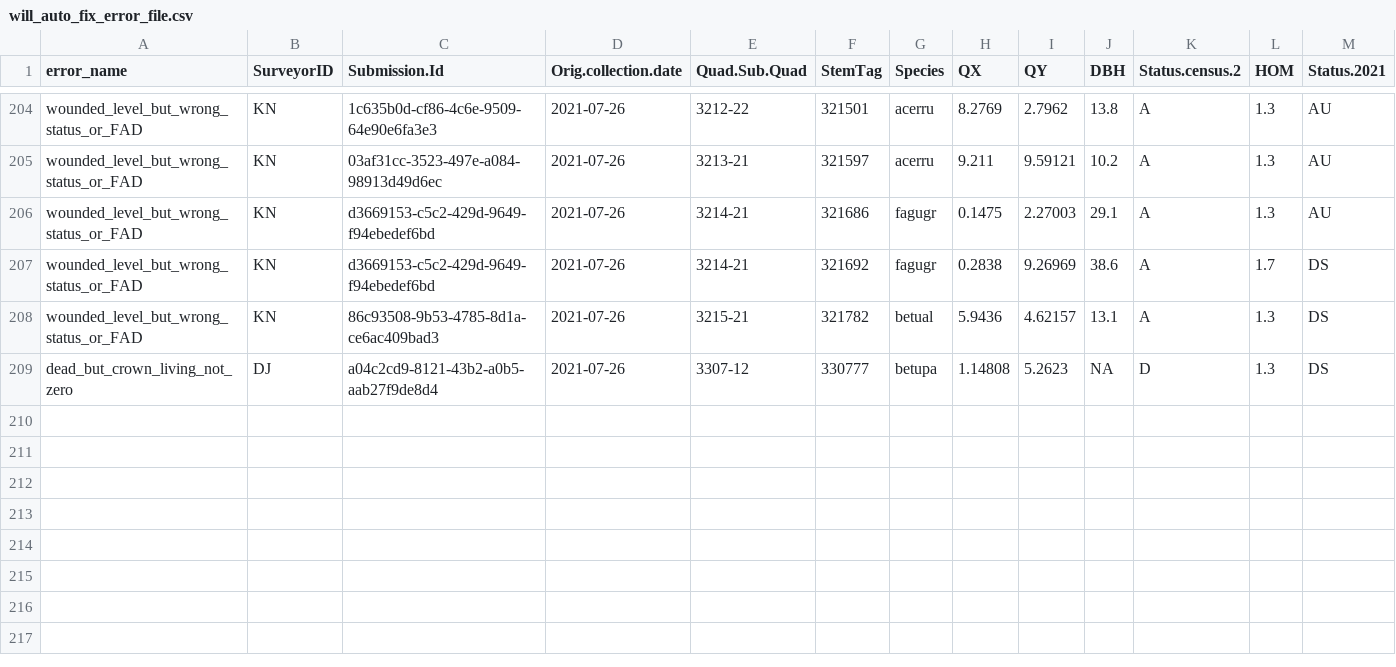
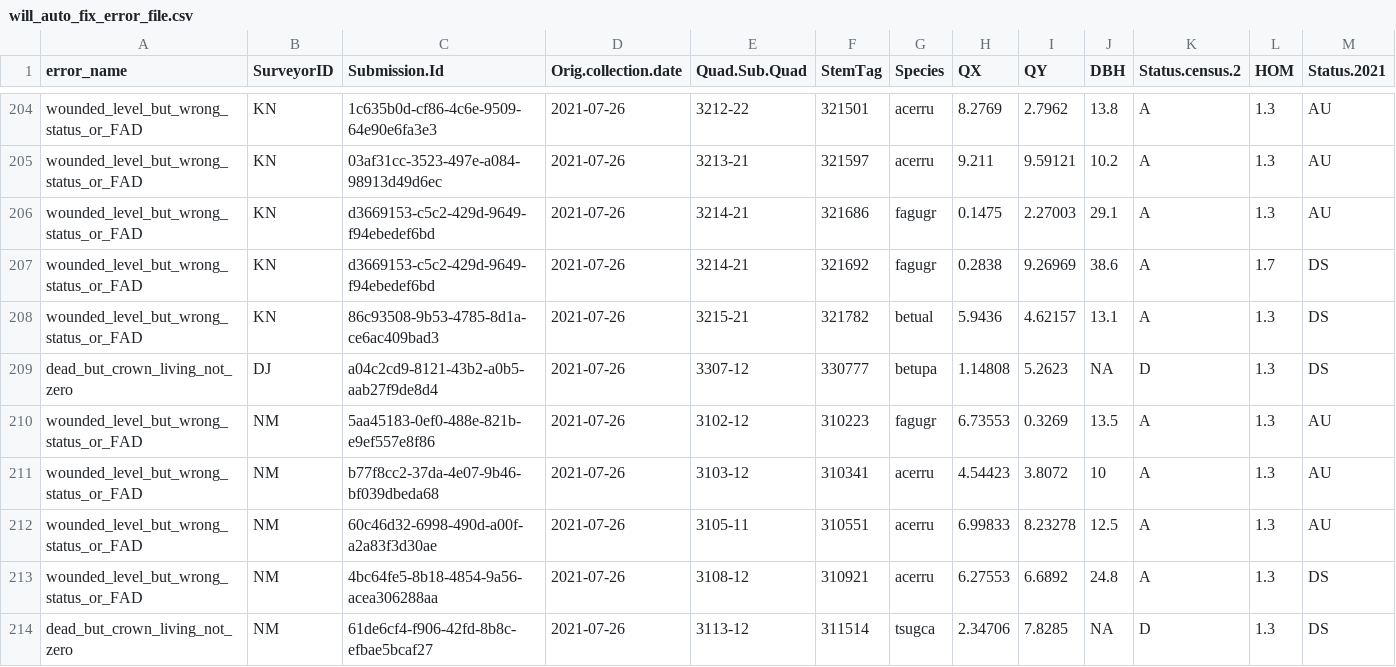
Before and after one commit to SCBI-ForestGEO/HarvardMortality, a CSV file: testthat/reports/trace_of_reports/will_auto_fix_error_file.csv, drawn as a sheet; only a part is shown, gaps mark what is left out; rows hold the shown columns only; the diff names each change by its address in the sheet, - before the commit and + after, or states it on an @@ line.

```diff
--- a/testthat/reports/trace_of_reports/will_auto_fix_error_file.csv
+++ b/testthat/reports/trace_of_reports/will_auto_fix_error_file.csv
+row 210: wounded_level_but_wrong_status_or_FAD | NM | 5aa45183-0ef0-488e-821b-e9ef557e8f86 | 2021-07-26 | 3102-12 | 310223 | fagugr | 6.73553 | 0.3269 | 13.5 | A | 1.3 | AU
+row 211: wounded_level_but_wrong_status_or_FAD | NM | b77f8cc2-37da-4e07-9b46-bf039dbeda68 | 2021-07-26 | 3103-12 | 310341 | acerru | 4.54423 | 3.8072 | 10 | A | 1.3 | AU
+row 212: wounded_level_but_wrong_status_or_FAD | NM | 60c46d32-6998-490d-a00f-a2a83f3d30ae | 2021-07-26 | 3105-11 | 310551 | acerru | 6.99833 | 8.23278 | 12.5 | A | 1.3 | AU
+row 213: wounded_level_but_wrong_status_or_FAD | NM | 4bc64fe5-8b18-4854-9a56-acea306288aa | 2021-07-26 | 3108-12 | 310921 | acerru | 6.27553 | 6.6892 | 24.8 | A | 1.3 | DS
+row 214: dead_but_crown_living_not_zero | NM | 61de6cf4-f906-42fd-8b8c-efbae5bcaf27 | 2021-07-26 | 3113-12 | 311514 | tsugca | 2.34706 | 7.8285 | NA | D | 1.3 | DS
```
Also changed, not shown: testthat/reports/requires_field_fix/require_field_fix_error_file.csv, testthat/reports/trace_of_reports/require_field_fix_error_file.csv, 9 other files.
